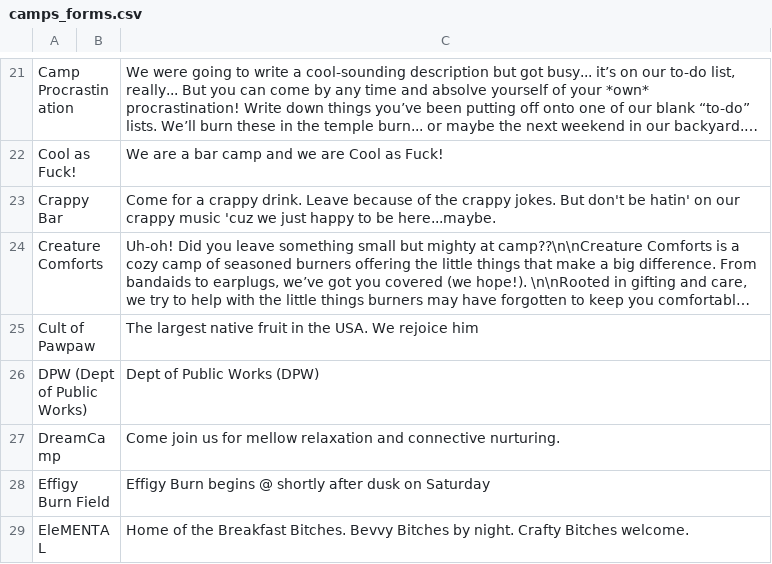
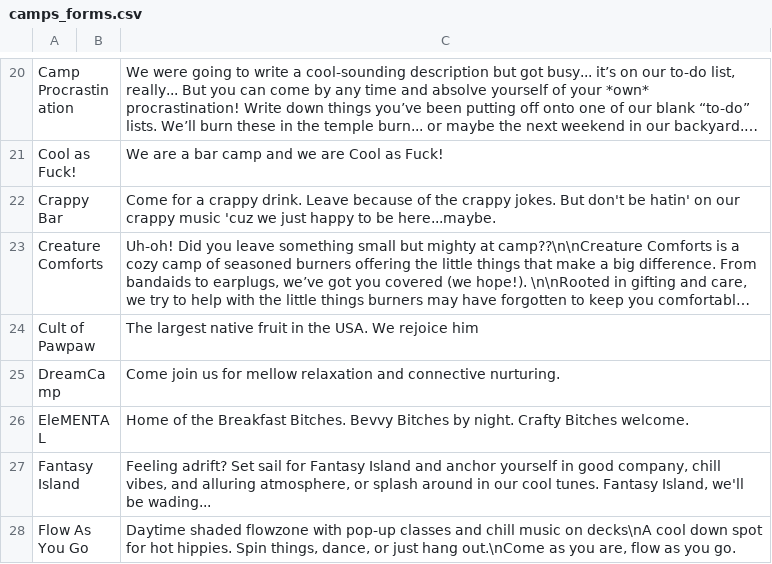
Before and after one commit to markcoletti/to-the-moon, a CSV file: data/2026/dust/camps_forms.csv, drawn as a sheet; only a part is shown, gaps mark what is left out; the shorter side is filled out with more unchanged rows; long unchanged cells end in …; the diff covers the shown part only; the diff names each change by its address in the sheet, - before the commit and + after, or states it on an @@ line.

```diff
--- a/data/2026/dust/camps_forms.csv
+++ b/data/2026/dust/camps_forms.csv
-row 26: DPW (Dept of Public Works) |  | Dept of Public Works (DPW)
-row 28: Effigy Burn Field |  | Effigy Burn begins @ shortly after dusk on Saturday
```
Also changed, not shown: 26 removed rows elsewhere in this file, data/2026/consolidated/camps.csv, data/2026/consolidated/camps_audit.csv, 5 other files.
